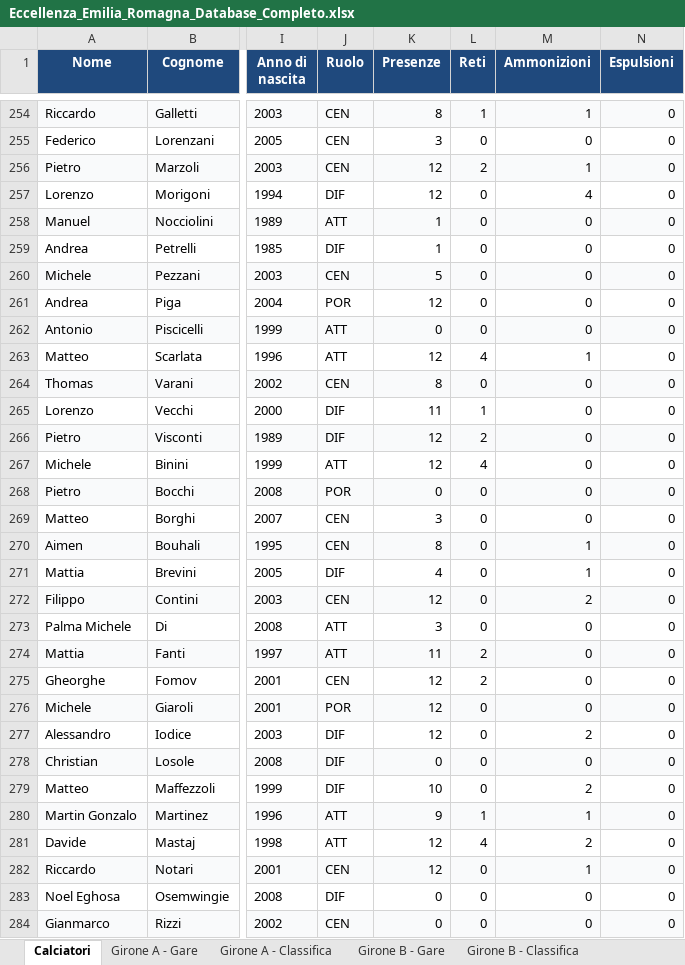
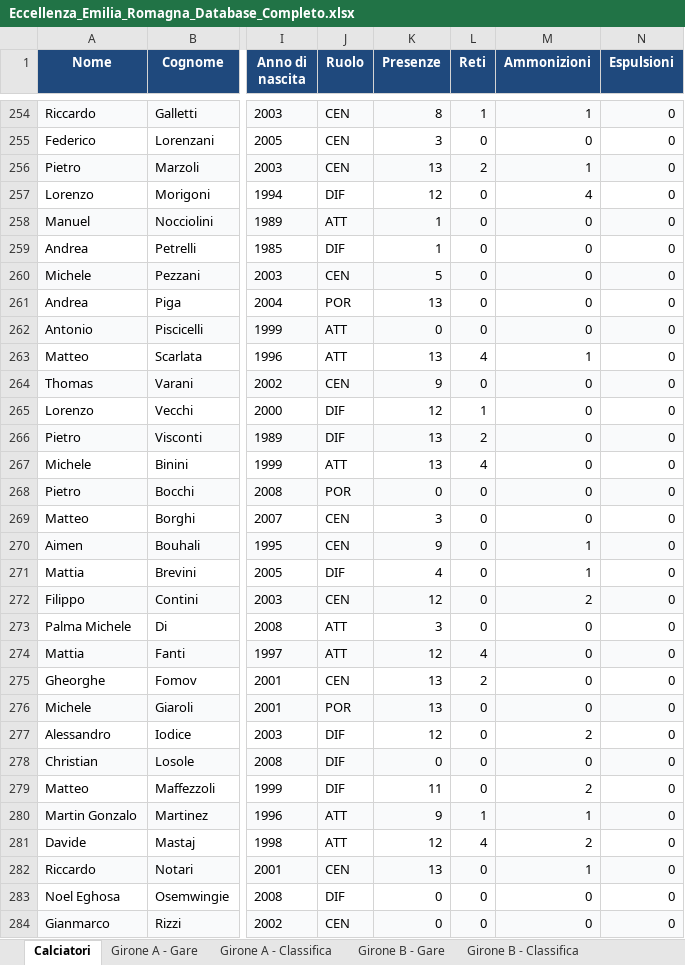
Before and after one commit to srrfr/REFSTUDIO1.0, an Excel workbook: Eccellenza_Emilia_Romagna_Database_Completo.xlsx, sheet Calciatori, drawn as a sheet; only a part is shown, gaps mark what is left out; values as stored, in another font and other column widths than the file's, no borders; the diff covers the shown part only; the diff names each change by its address in the sheet, - before the commit and + after, or states it on an @@ line.

```diff
--- a/Eccellenza_Emilia_Romagna_Database_Completo.xlsx (sheet Calciatori)
+++ b/Eccellenza_Emilia_Romagna_Database_Completo.xlsx (sheet Calciatori)
-K256 (Presenze): 12
+K256 (Presenze): 13
-K261 (Presenze): 12
+K261 (Presenze): 13
-K263 (Presenze): 12
+K263 (Presenze): 13
-K264 (Presenze): 8
+K264 (Presenze): 9
-K265 (Presenze): 11
+K265 (Presenze): 12
-K266:K267 (Presenze): 12
+K266:K267 (Presenze): 13
-K270 (Presenze): 8
+K270 (Presenze): 9
-K274 (Presenze): 11
+K274 (Presenze): 12
-L274 (Reti): 2
+L274 (Reti): 4
-K275:K276 (Presenze): 12
+K275:K276 (Presenze): 13
-K279 (Presenze): 10
+K279 (Presenze): 11
-K282 (Presenze): 12
+K282 (Presenze): 13
```
Also changed, not shown: 7 added rows, 487 edited cells and cell formats elsewhere in this sheet, sheet Girone B - Classifica, sheet Girone A - Classifica, sheet Girone B - Gare, data/excel/Eccellenza_Emilia_Romagna_Database_Completo.xlsx, 2 other files.
